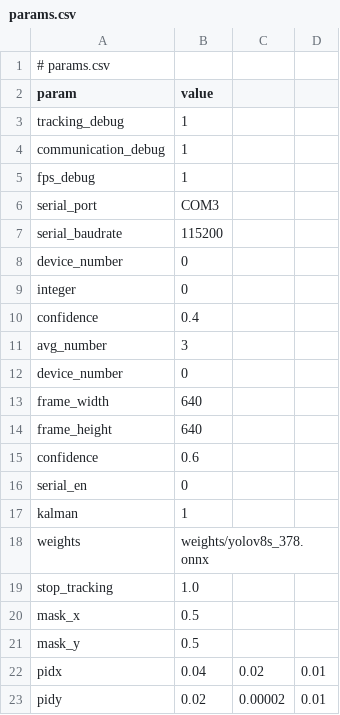
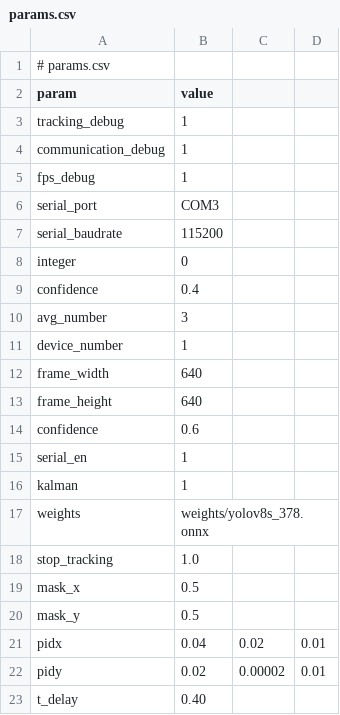
Before and after one commit to qret-techdev/techdev-2024, a CSV file: sf-tracking/params.csv, drawn as a sheet; only a part is shown; the shorter side is filled out with more unchanged rows.

```diff
--- a/sf-tracking/params.csv
+++ b/sf-tracking/params.csv
@@ -7,3 +7,2 @@ serial_port,COM3
 serial_baudrate,115200
-device_number,0
 integer,0
@@ -11,3 +10,3 @@ confidence,0.4
 avg_number,3
-device_number,0
+device_number,1
 frame_width,640
@@ -15,3 +14,3 @@ frame_height,640
 confidence,0.6
-serial_en,0
+serial_en,1
 kalman,1
```
Also changed, not shown: 2 other files.
